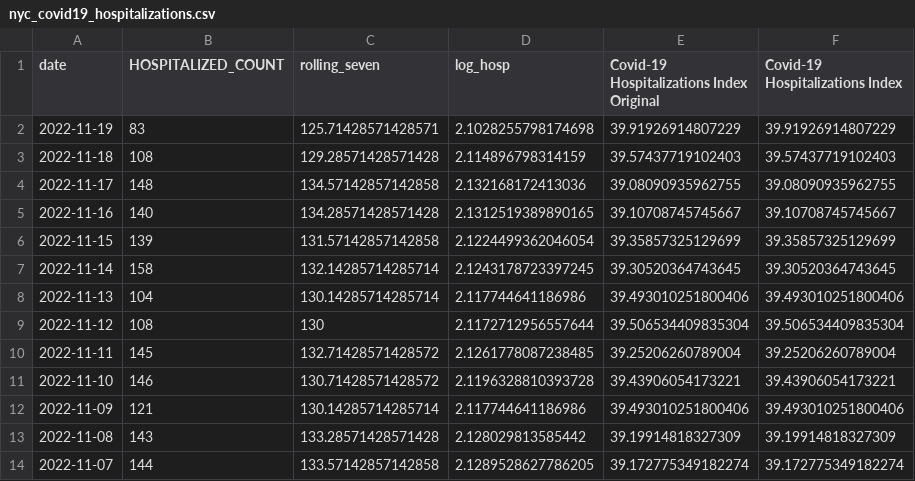
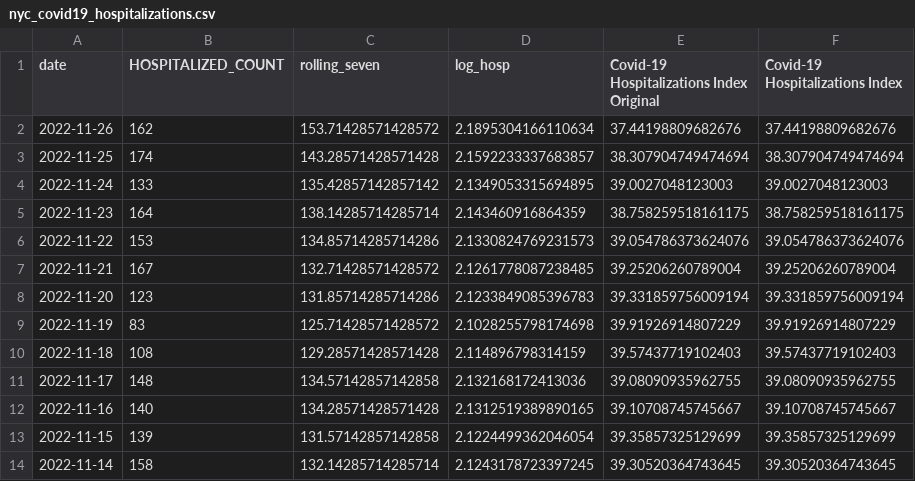
Before and after one commit to Dotdash-Data-Journalism/2020_2022_INV_ny1_covid_recovery_index, a CSV file: data/nyc_covid19_hospitalizations.csv, drawn as a sheet; only a part is shown; the shorter side is filled out with more unchanged rows.

```diff
--- a/data/nyc_covid19_hospitalizations.csv
+++ b/data/nyc_covid19_hospitalizations.csv
@@ -1,3 +1,10 @@
 date,HOSPITALIZED_COUNT,rolling_seven,log_hosp,Covid-19 Hospitalizations Index Original,Covid-19 Hospitalizations Index
-2022-11-19,83,125.71428571428571,2.1028255798174698,39.91926914807229,39.91926914807229
+2022-11-26,162,153.71428571428572,2.1895304166110634,37.44198809682676,37.44198809682676
+2022-11-25,174,143.28571428571428,2.1592233337683857,38.307904749474694,38.307904749474694
+2022-11-24,133,135.42857142857142,2.1349053315694895,39.0027048123003,39.0027048123003
+2022-11-23,164,138.14285714285714,2.143460916864359,38.758259518161175,38.758259518161175
+2022-11-22,153,134.85714285714286,2.1330824769231573,39.054786373624076,39.054786373624076
+2022-11-21,167,132.71428571428572,2.1261778087238485,39.25206260789004,39.25206260789004
+2022-11-20,123,131.85714285714286,2.1233849085396783,39.331859756009194,39.331859756009194
+2022-11-19,83,125.71428571428572,2.1028255798174698,39.91926914807229,39.91926914807229
 2022-11-18,108,129.28571428571428,2.114896798314159,39.57437719102403,39.57437719102403
```
Also changed, not shown: data/deep_dive_data/mta_transit_method_comparison.csv, data/deep_dive_data/nyc_covid_icu_and_intubated.csv, 13 other files.
